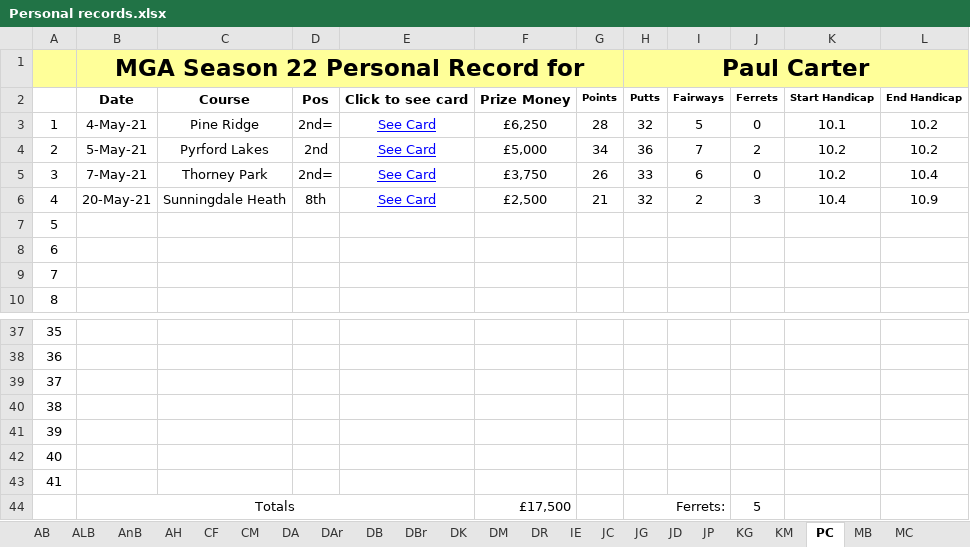
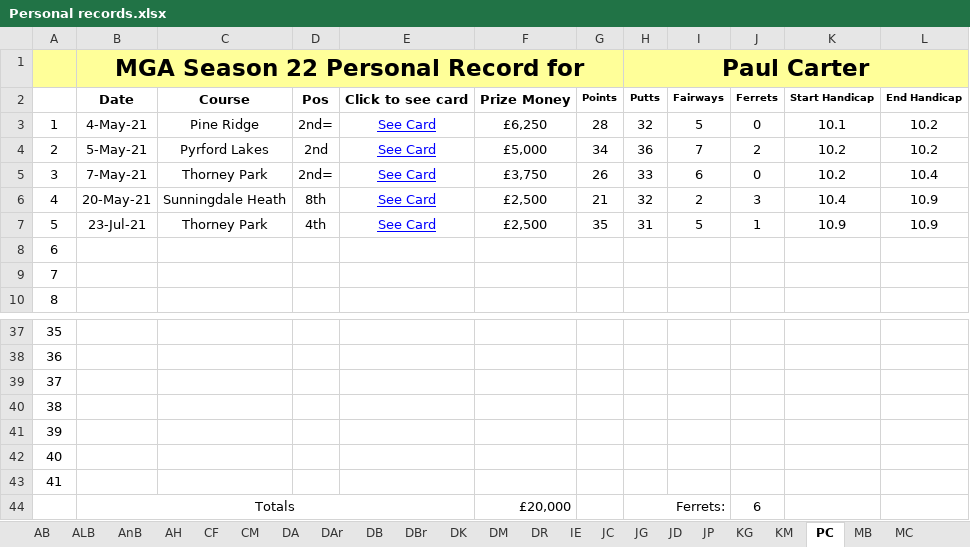
Before and after one commit to Melbage/melbagesite.github.io, an Excel workbook: mgatour/season22/Personal records.xlsx, sheet PC, drawn as a sheet; only a part is shown, gaps mark what is left out; values as stored, in another font and other column widths than the file's, no borders; the diff names each change by its address in the sheet, - before the commit and + after, or states it on an @@ line.

```diff
--- a/mgatour/season22/Personal records.xlsx (sheet PC)
+++ b/mgatour/season22/Personal records.xlsx (sheet PC)
-B7: (empty)
+B7: 23-Jul-21
-C7: (empty)
+C7: Thorney Park
-D7: (empty)
+D7: 4th
-E7: (empty)
+E7: See Card
-F7: (empty)
+F7: £2,500
-G7: (empty)
+G7: 35
-H7 (Paul Carter): (empty)
+H7 (Paul Carter): 31
-I7: (empty)
+I7: 5
-J7: (empty)
+J7: 1
-K7: (empty)
+K7: 10.9
-L7: (empty)
+L7: 10.9
-F44: £17,500
+F44: £20,000
-J44: 5
+J44: 6
```
Also changed, not shown: sheet JC, sheet DR, sheet RT, 14 other files.
